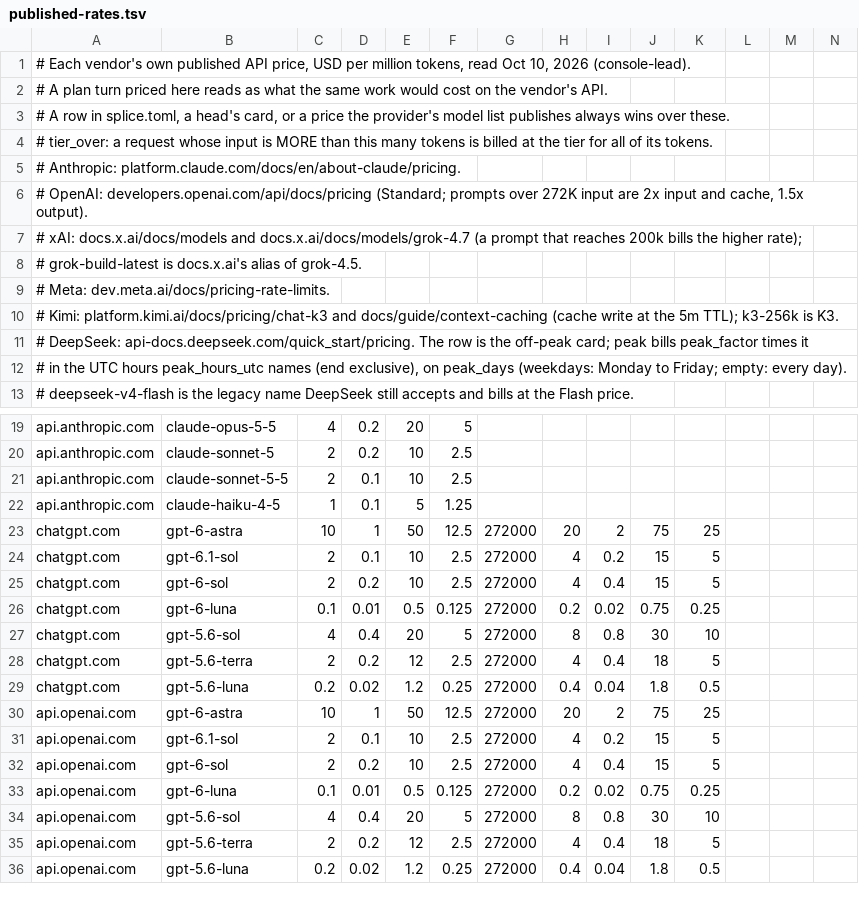
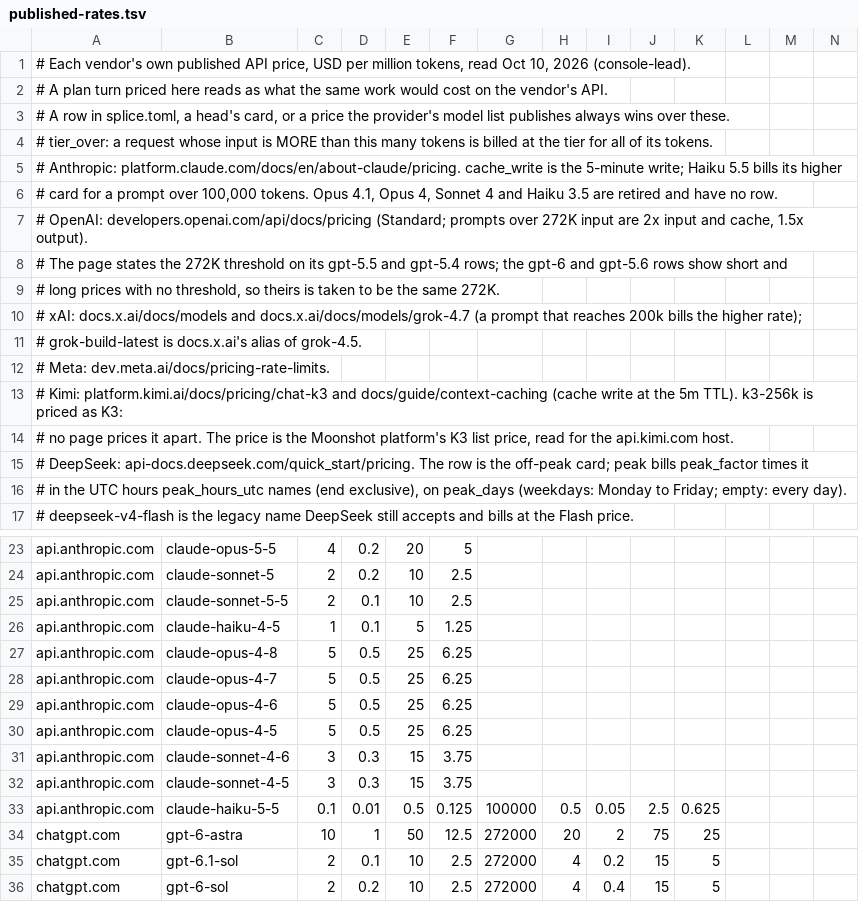
Before and after one commit to torad-labs/splice, a TSV file: core/src/main/resources/published-rates.tsv, drawn as a sheet; only a part is shown, gaps mark what is left out; the shorter side is filled out with more unchanged rows.

Commit message:
feat(pricing): ship Anthropic's list price for Opus 4.8 to 4.5, Sonnet 4.6 and 4.5, and Haiku 5.5 with its tier over 100,000 tokens
splice-builder3 checked every row against the vendors' pages and found these models priced there with
no row. The table's notes now say which figures are inferences: OpenAI states its 272K threshold only on
the gpt-5.5 and gpt-5.4 rows, and k3-256k on api.kimi.com is priced as the Moonshot platform's K3. The
Anthropic note names the 5-minute cache write and the retired models left out.

```diff
--- a/core/src/main/resources/published-rates.tsv
+++ b/core/src/main/resources/published-rates.tsv
@@ -4,4 +4,7 @@
 # tier_over: a request whose input is MORE than this many tokens is billed at the tier for all of its tokens.
-# Anthropic: platform.claude.com/docs/en/about-claude/pricing.
+# Anthropic: platform.claude.com/docs/en/about-claude/pricing. cache_write is the 5-minute write; Haiku 5.5 bills its higher
+#   card for a prompt over 100,000 tokens. Opus 4.1, Opus 4, Sonnet 4 and Haiku 3.5 are retired and have no row.
 # OpenAI: developers.openai.com/api/docs/pricing (Standard; prompts over 272K input are 2x input and cache, 1.5x output).
+#   The page states the 272K threshold on its gpt-5.5 and gpt-5.4 rows; the gpt-6 and gpt-5.6 rows show short and
+#   long prices with no threshold, so theirs is taken to be the same 272K.
 # xAI: docs.x.ai/docs/models and docs.x.ai/docs/models/grok-4.7 (a prompt that reaches 200k bills the higher rate);
@@ -9,3 +12,4 @@
 # Meta: dev.meta.ai/docs/pricing-rate-limits.
-# Kimi: platform.kimi.ai/docs/pricing/chat-k3 and docs/guide/context-caching (cache write at the 5m TTL); k3-256k is K3.
+# Kimi: platform.kimi.ai/docs/pricing/chat-k3 and docs/guide/context-caching (cache write at the 5m TTL). k3-256k is priced as K3:
+#   no page prices it apart. The price is the Moonshot platform's K3 list price, read for the api.kimi.com host.
 # DeepSeek: api-docs.deepseek.com/quick_start/pricing. The row is the off-peak card; peak bills peak_factor times it
@@ -22,2 +26,9 @@ api.anthropic.com	claude-sonnet-5-5	2	0.1	10	2.5
 api.anthropic.com	claude-haiku-4-5	1	0.1	5	1.25								
+api.anthropic.com	claude-opus-4-8	5	0.5	25	6.25								
+api.anthropic.com	claude-opus-4-7	5	0.5	25	6.25								
+api.anthropic.com	claude-opus-4-6	5	0.5	25	6.25								
+api.anthropic.com	claude-opus-4-5	5	0.5	25	6.25								
+api.anthropic.com	claude-sonnet-4-6	3	0.3	15	3.75								
+api.anthropic.com	claude-sonnet-4-5	3	0.3	15	3.75								
+api.anthropic.com	claude-haiku-5-5	0.1	0.01	0.5	0.125	100000	0.5	0.05	2.5	0.625			
 chatgpt.com	gpt-6-astra	10	1	50	12.5	272000	20	2	75	25			
```
